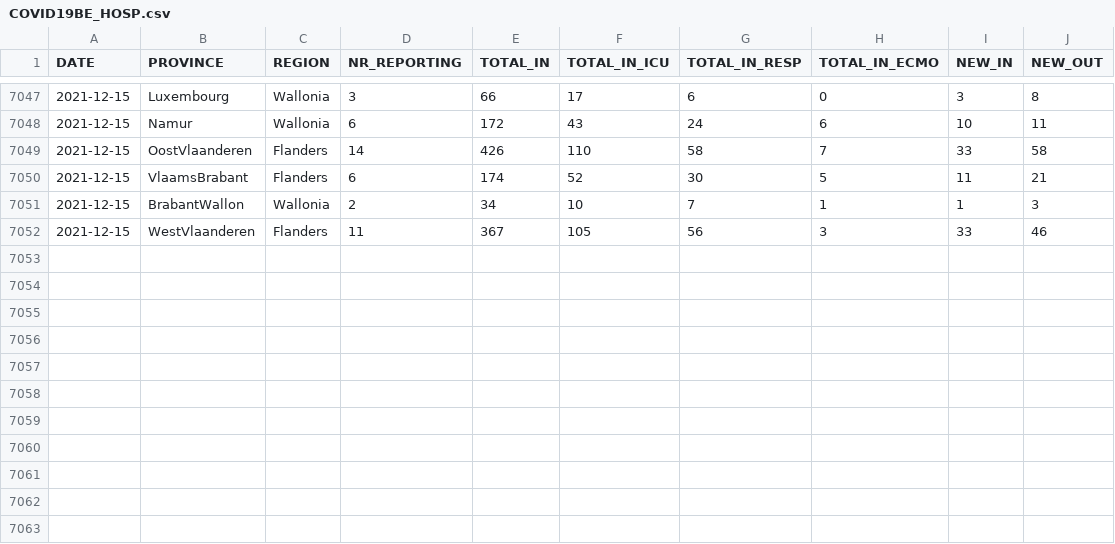
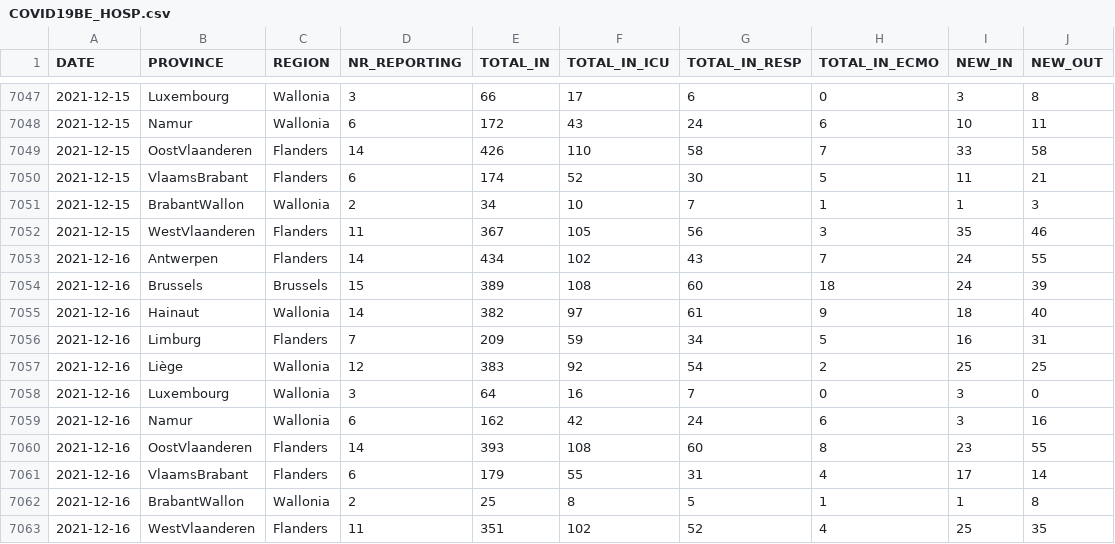
Before and after one commit to pdebuyl/coronavirus_notebooks, a CSV file: data/COVID19BE_HOSP.csv, drawn as a sheet; only a part is shown, gaps mark what is left out.

Commit message:
update data

```diff
--- a/data/COVID19BE_HOSP.csv
+++ b/data/COVID19BE_HOSP.csv
@@ -7051,2 +7051,13 @@
 2021-12-15,"BrabantWallon","Wallonia",2,34,10,7,1,1,3
-2021-12-15,"WestVlaanderen","Flanders",11,367,105,56,3,33,46
+2021-12-15,"WestVlaanderen","Flanders",11,367,105,56,3,35,46
+2021-12-16,"Antwerpen","Flanders",14,434,102,43,7,24,55
+2021-12-16,"Brussels","Brussels",15,389,108,60,18,24,39
+2021-12-16,"Hainaut","Wallonia",14,382,97,61,9,18,40
+2021-12-16,"Limburg","Flanders",7,209,59,34,5,16,31
+2021-12-16,"Liège","Wallonia",12,383,92,54,2,25,25
+2021-12-16,"Luxembourg","Wallonia",3,64,16,7,0,3,0
+2021-12-16,"Namur","Wallonia",6,162,42,24,6,3,16
+2021-12-16,"OostVlaanderen","Flanders",14,393,108,60,8,23,55
+2021-12-16,"VlaamsBrabant","Flanders",6,179,55,31,4,17,14
+2021-12-16,"BrabantWallon","Wallonia",2,25,8,5,1,1,8
+2021-12-16,"WestVlaanderen","Flanders",11,351,102,52,4,25,35
```
Also changed, not shown: data/COVID19BE_MORT.csv, data/COVID19BE_tests.csv.
